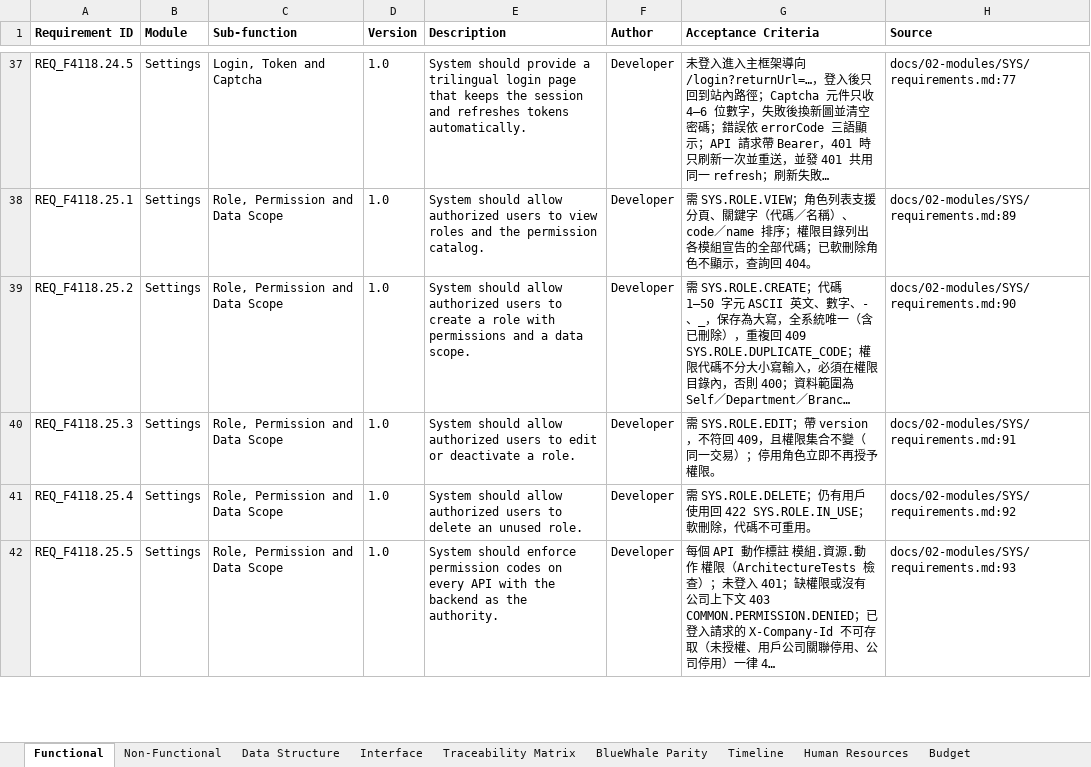
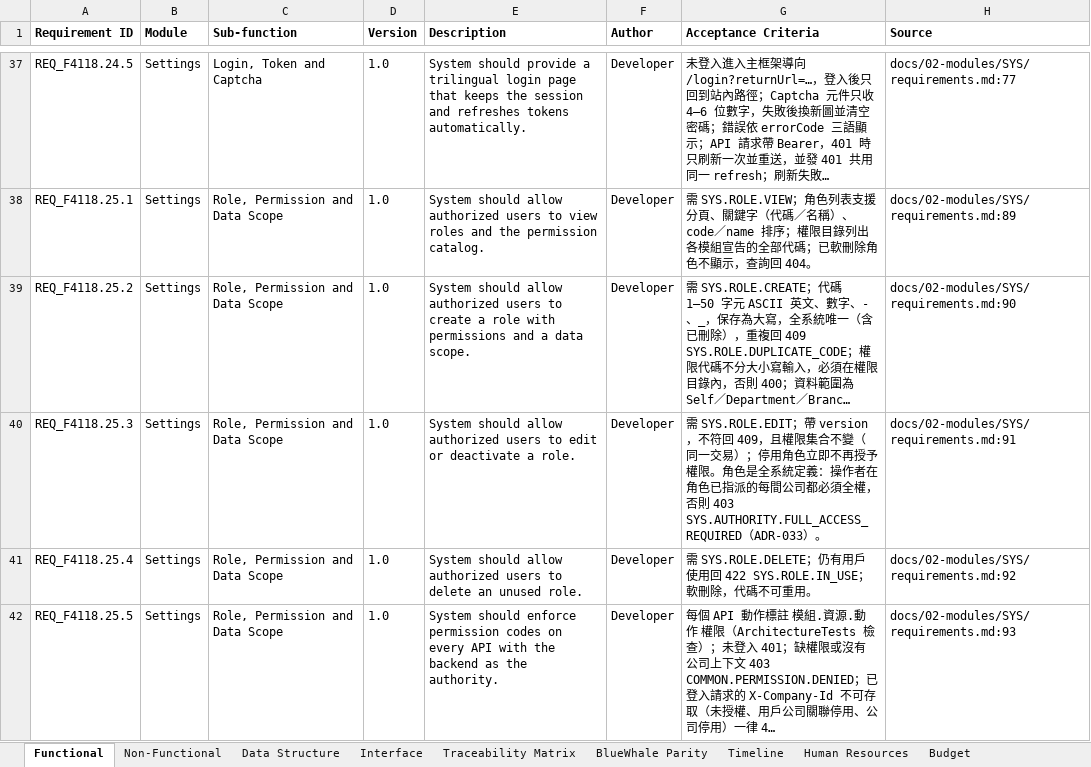
Before and after one commit to snowwhite10/MyERP, an Excel workbook: docs/99-output/MyERP_Requirements.xlsx, sheet Functional, drawn as a sheet; only a part is shown, gaps mark what is left out; long unchanged cells end in …; values as stored, in another font and other column widths than the file's, no borders; the diff covers the shown part only; the diff names each change by its address in the sheet, - before the commit and + after, or states it on an @@ line.

Commit message:
chore(sys): complete full regression and module handoff

```diff
--- a/docs/99-output/MyERP_Requirements.xlsx (sheet Functional)
+++ b/docs/99-output/MyERP_Requirements.xlsx (sheet Functional)
-G40 (Acceptance Criteria): …予權限。
+G40 (Acceptance Criteria): …予權限。角色是全系統定義：操作者在角色已指派的每間公司都必須全權，否則 403 SYS.AUTHORITY.FULL_ACCESS_REQUIRED（ADR-033）。
```
Also changed, not shown: 11 edited cells elsewhere in this sheet, sheet BlueWhale Parity, sheet Traceability Matrix, 8 other files.
